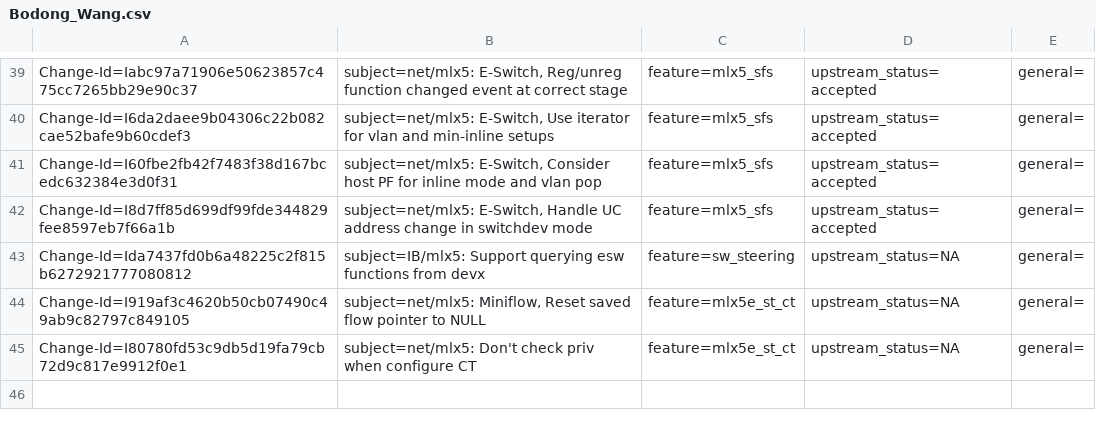
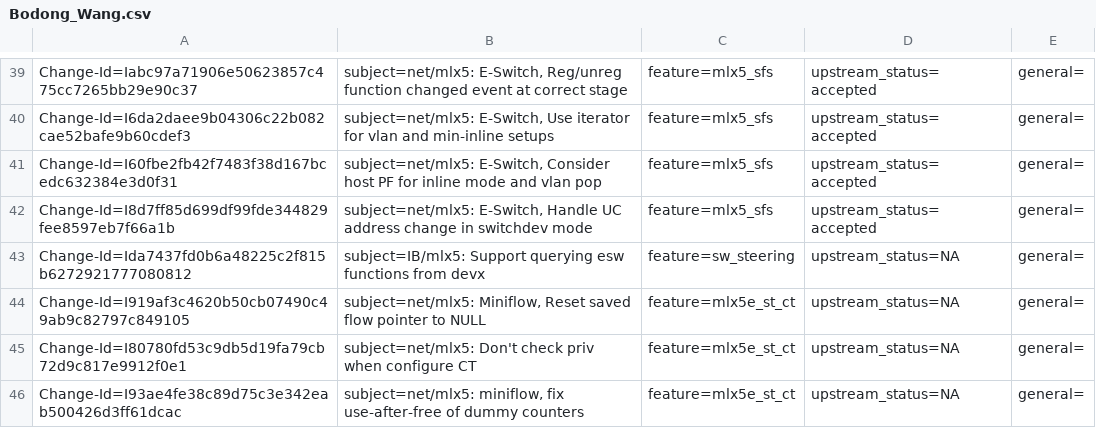
Before and after one commit to huynguyen85/temp_ipsec_inline_ofed_4_7, a CSV file: metadata/Bodong_Wang.csv, drawn as a sheet; only a part is shown, gaps mark what is left out; the diff names each change by its address in the sheet, - before the commit and + after, or states it on an @@ line.

Commit message:
metadata: update
Issue: 1844417
Change-Id: I451c8896f77f905f540a5a28bd14626b68409e4d
Signed-off-by: Roi Dayan <roid@mellanox.com>

```diff
--- a/metadata/Bodong_Wang.csv
+++ b/metadata/Bodong_Wang.csv
+row 46: Change-Id=I93ae4fe38c89d75c3e342eab500426d3ff61dcac | subject=net/mlx5: miniflow, fix use-after-free of dummy counters | feature=mlx5e_st_ct | upstream_status=NA | general=
```
Also changed, not shown: metadata/Roi_Dayan.csv.
